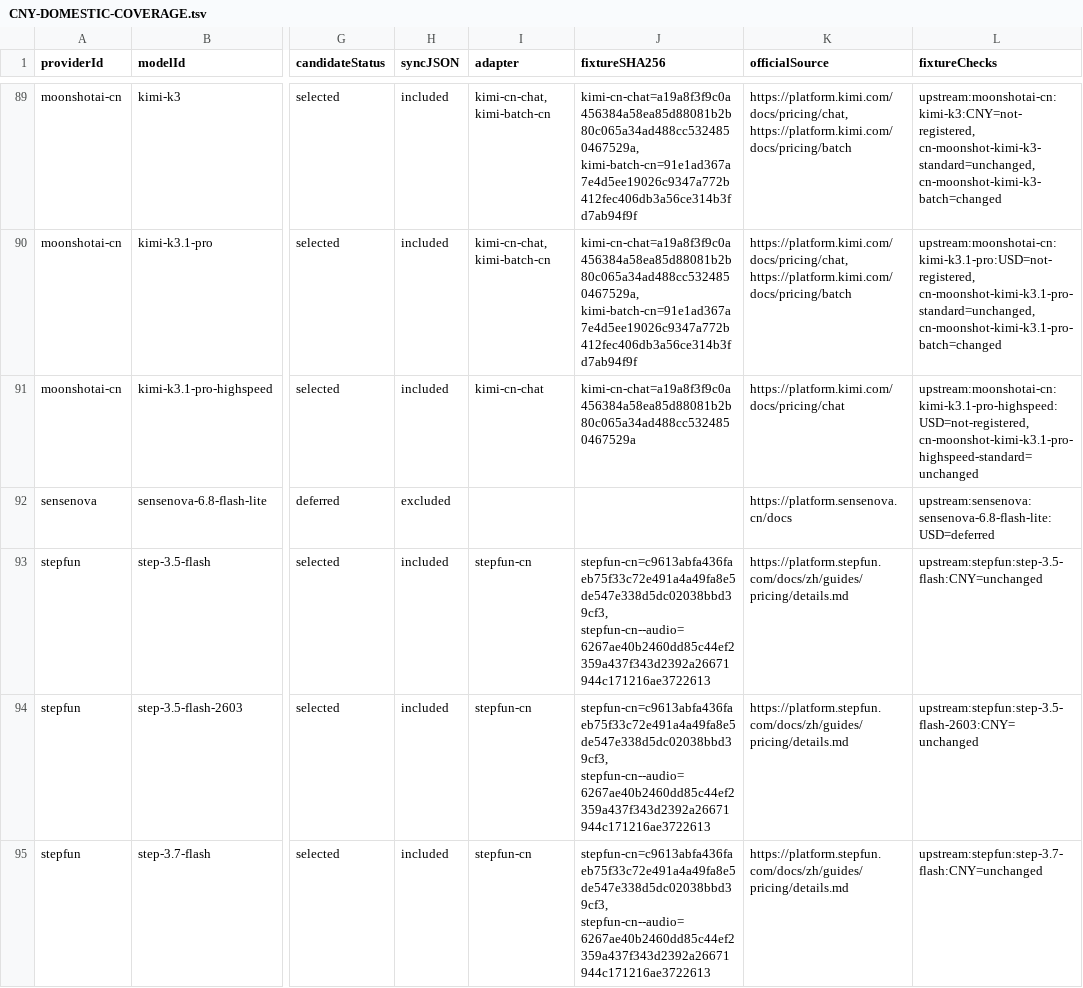
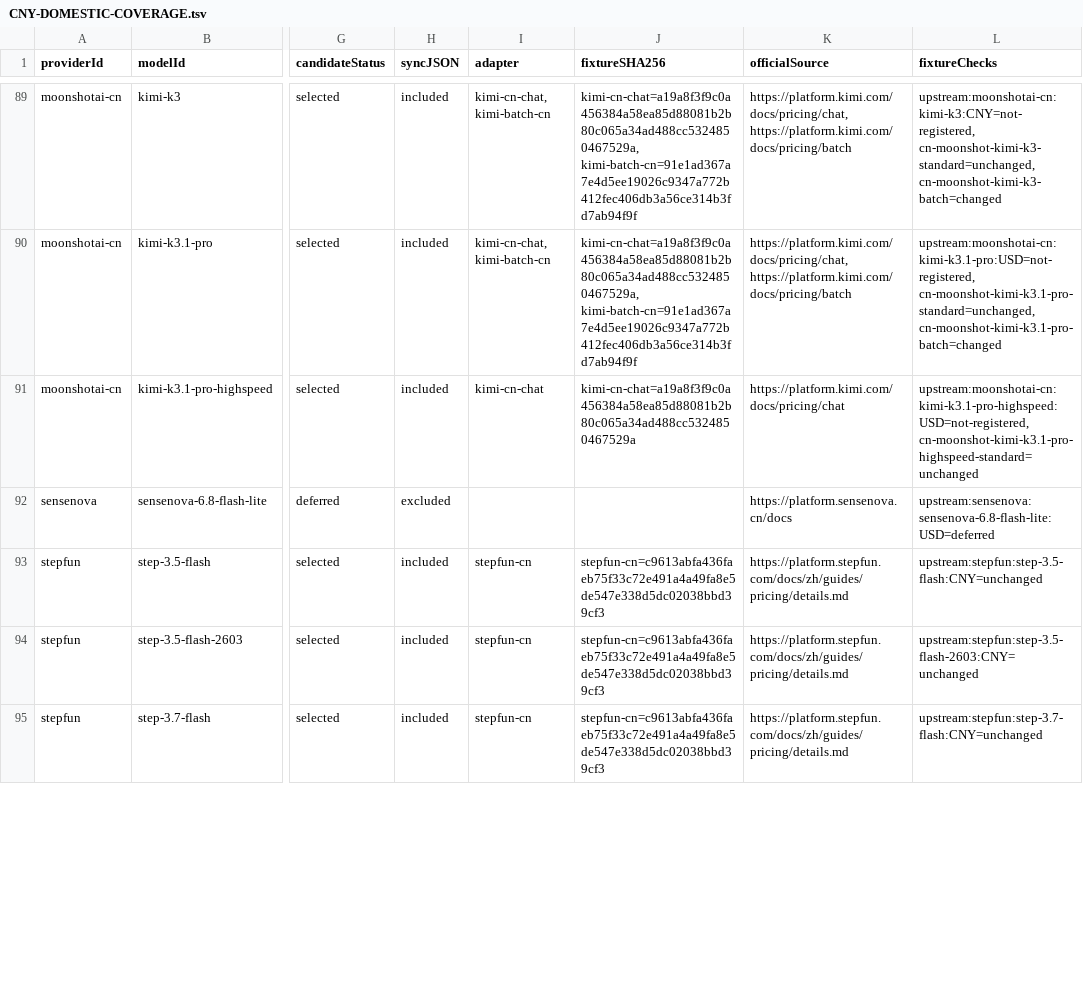
Before and after one commit to naoshengyun/llm-metadata, a TSV file: docs/requirements/CNY-DOMESTIC-COVERAGE.tsv, drawn as a sheet; only a part is shown, gaps mark what is left out; the diff covers the shown part only; the diff names each change by its address in the sheet, - before the commit and + after, or states it on an @@ line.

```diff
--- a/docs/requirements/CNY-DOMESTIC-COVERAGE.tsv
+++ b/docs/requirements/CNY-DOMESTIC-COVERAGE.tsv
-J93:J95 (fixtureSHA256): stepfun-cn=c9613abfa436faeb75f33c72e491a4a49fa8e5de547e338d5dc02038bbd39cf3, stepfun-cn--audio=6267ae40b2460dd85c44ef2359a437f343d2392a26671944c171216ae3722613
+J93:J95 (fixtureSHA256): stepfun-cn=c9613abfa436faeb75f33c72e491a4a49fa8e5de547e338d5dc02038bbd39cf3
```
Also changed, not shown: 11 edited cells elsewhere in this file, docs/requirements/CNY-FOREIGN-COVERAGE.tsv, 2 other files.
